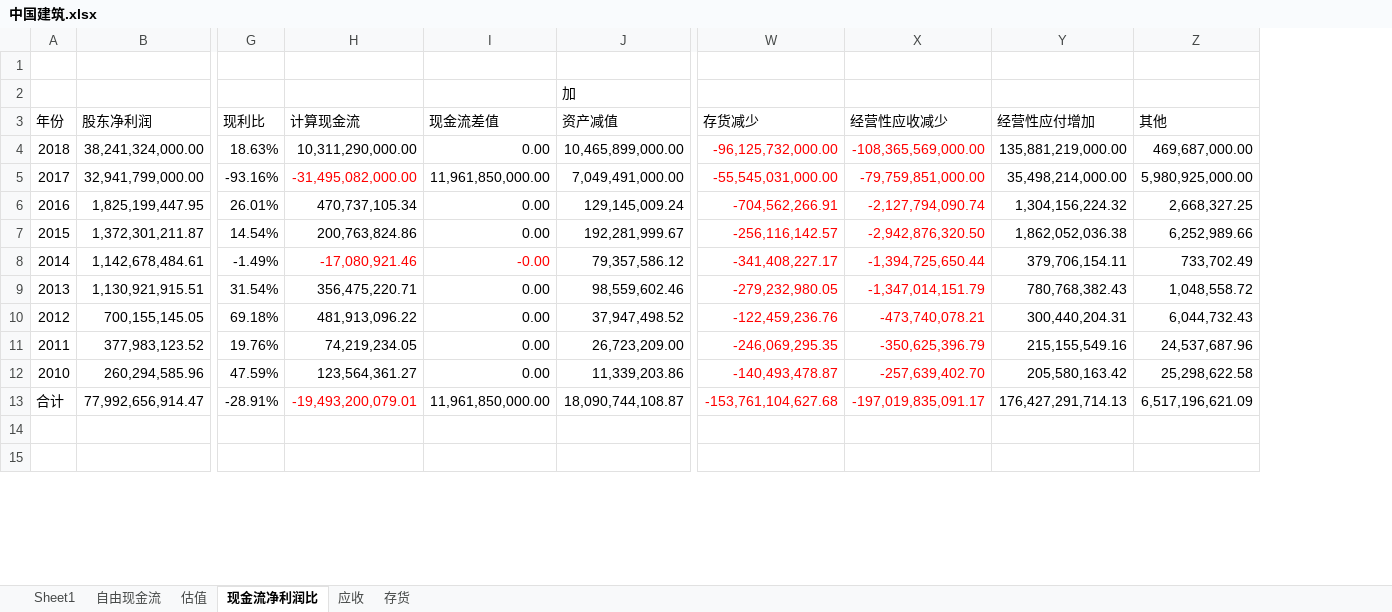
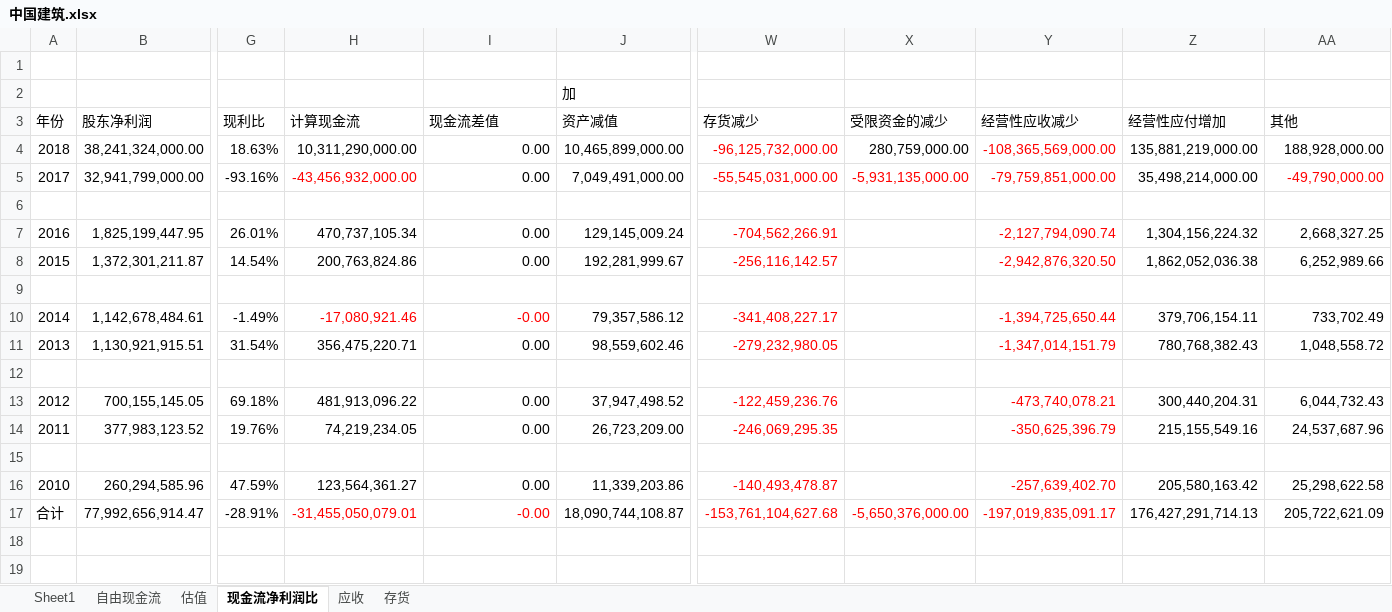
Before and after one commit to bivana/stock_learn, an Excel workbook: 601668_中国建筑/中国建筑.xlsx, sheet 现金流净利润比, drawn as a sheet; only a part is shown, gaps mark what is left out; values as stored, in another font and other column widths than the file's, no borders; addresses are those after the commit; rows hold the shown columns only; the diff names each change by its address in the sheet, - before the commit and + after, or states it on an @@ line.

```diff
--- a/601668_中国建筑/中国建筑.xlsx (sheet 现金流净利润比)
+++ b/601668_中国建筑/中国建筑.xlsx (sheet 现金流净利润比)
+column X (受限资金的减少), rows 4-5: 280,759,000.00 | -5,931,135,000.00; row 17: -5,650,376,000.00
-AA4 (其他): 469,687,000.00
+AA4 (其他): 188,928,000.00
-H5 (计算现金流): -31,495,082,000.00
+H5 (计算现金流): -43,456,932,000.00
-I5 (现金流差值): 11,961,850,000.00
+I5 (现金流差值): 0.00
-AA5 (其他): 5,980,925,000.00
+AA5 (其他): -49,790,000.00
-AA5 text colour: black
+AA5 text colour: #FF0000
+row 6: (empty)
+row 9: (empty)
+row 12: (empty)
+row 15: (empty)
-H17 (计算现金流): -19,493,200,079.01
+H17 (计算现金流): -31,455,050,079.01
-I17 (现金流差值): 11,961,850,000.00
+I17 (现金流差值): -0.00
-I17 text colour: black
+I17 text colour: #FF0000
-AA17 (其他): 6,517,196,621.09
+AA17 (其他): 205,722,621.09
```
Also changed, not shown: formulas that keep their value, 002661_克明面业/克明面业.xlsx, 300144_宋城演艺/宋城演艺.xlsx, 12 other files.
